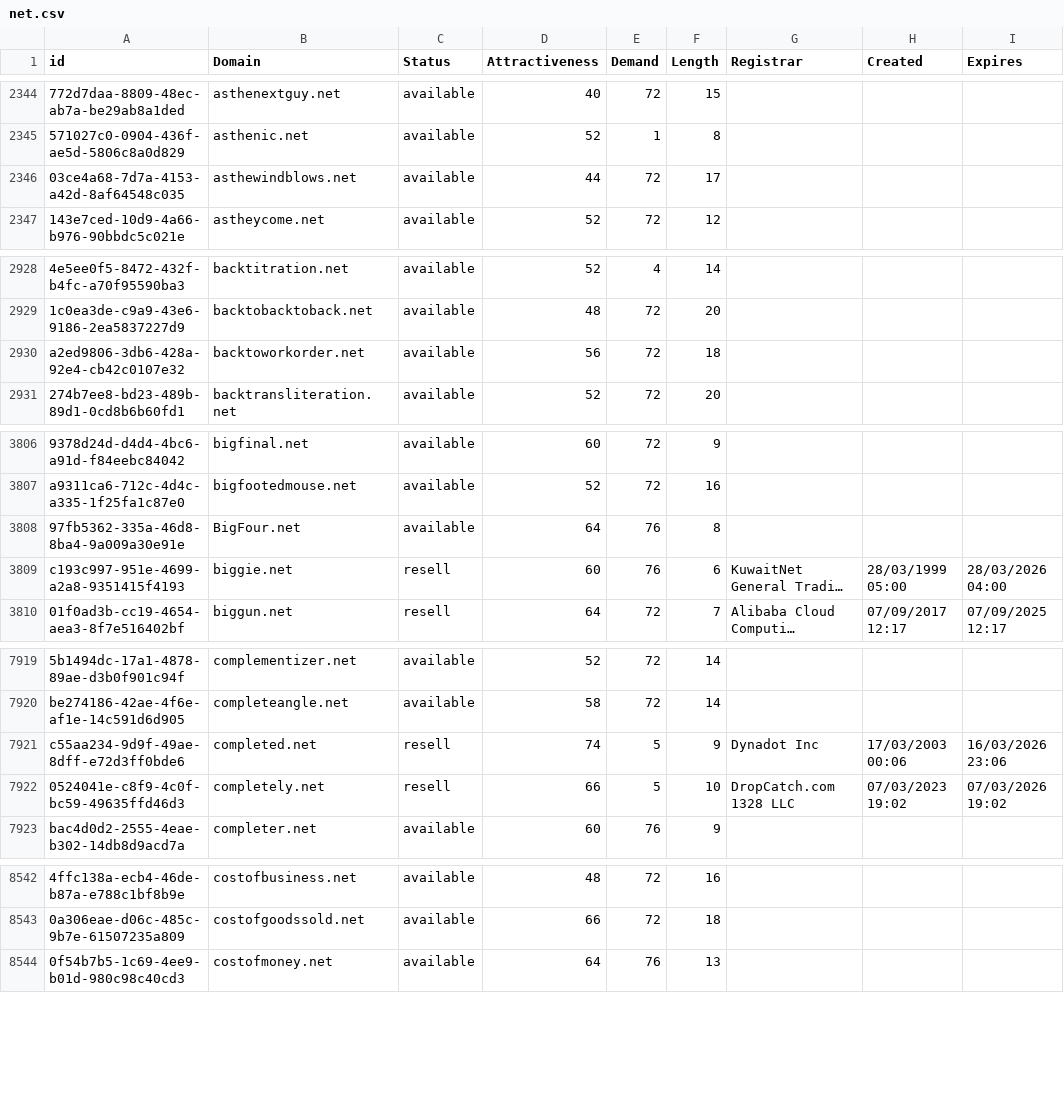
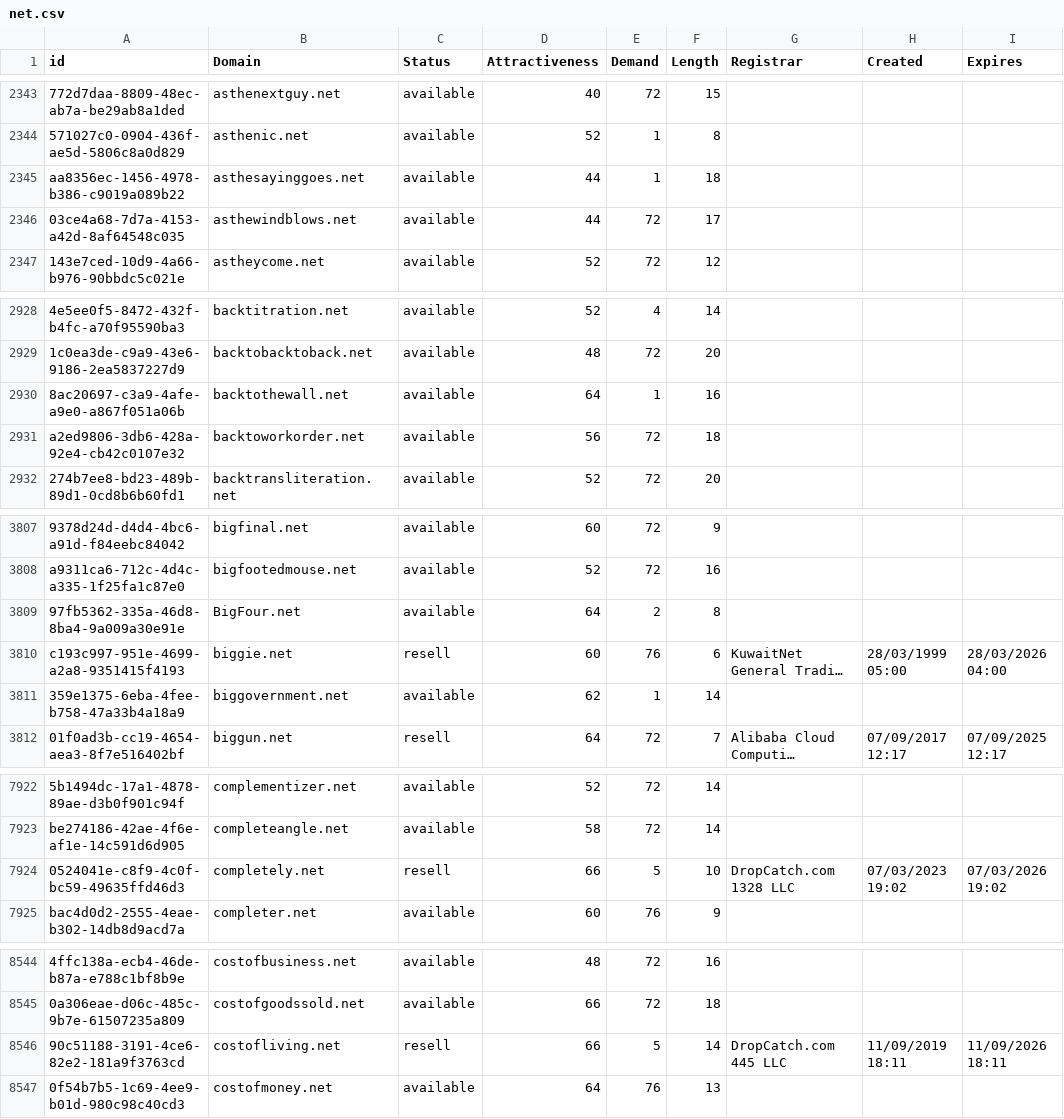
Before and after one commit to UniqueDomains/net-oneword-domains, a CSV file: net.csv, drawn as a sheet; only a part is shown, gaps mark what is left out; long unchanged cells end in …; removed rows and columns are numbered as before the commit, all else as after; the diff covers the shown part only; the diff names each change by its address in the sheet, - before the commit and + after, or states it on an @@ line.

```diff
--- a/net.csv
+++ b/net.csv
+row 2345: aa8356ec-1456-4978-b386-c9019a089b22 | asthesayinggoes.net | available | 44 | 1 | 18
+row 2930: 8ac20697-c3a9-4afe-a9e0-a867f051a06b | backtothewall.net | available | 64 | 1 | 16
-E3809 (Demand): 76
+E3809 (Demand): 2
+row 3811: 359e1375-6eba-4fee-b758-47a33b4a18a9 | biggovernment.net | available | 62 | 1 | 14
-row 7921: c55aa234-9d9f-49ae-8dff-e72d3ff0bde6 | completed.net | resell | 74 | 5 | 9 | Dynadot Inc | 17/03/2003 00:06 | 16/03/2026 23:06
+row 8546: 90c51188-3191-4ce6-82e2-181a9f3763cd | costofliving.net | resell | 66 | 5 | 14 | DropCatch.com 445 LLC | 11/09/2019 18:11 | 11/09/2026 18:11
```
Also changed, not shown: 3 added rows, 6 removed rows and 41 edited cells elsewhere in this file, 2 other files.
